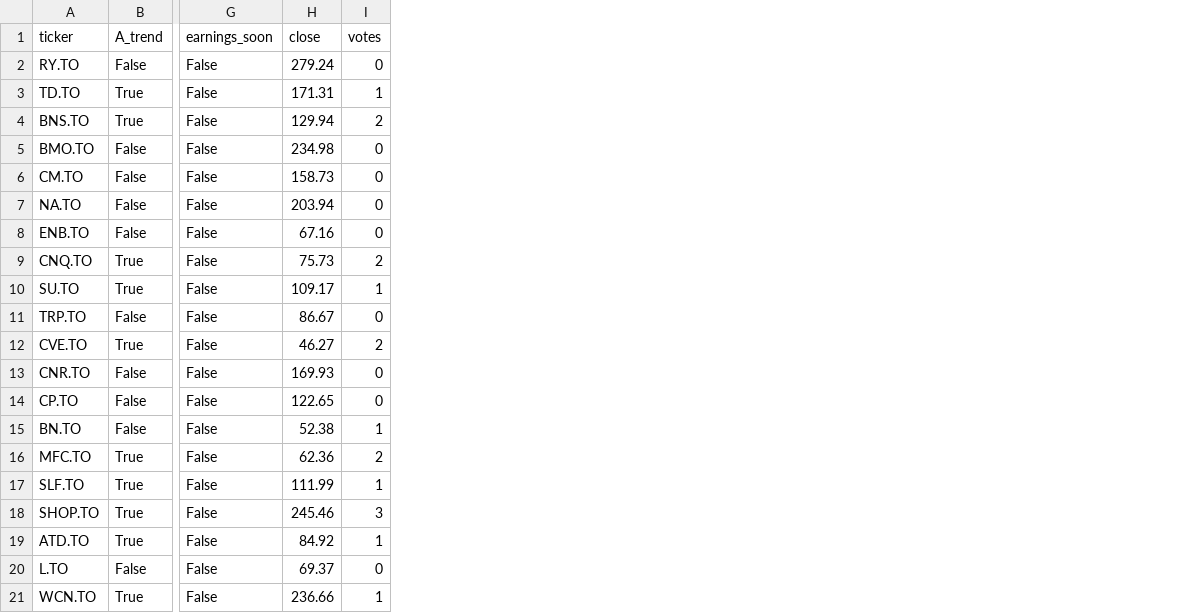
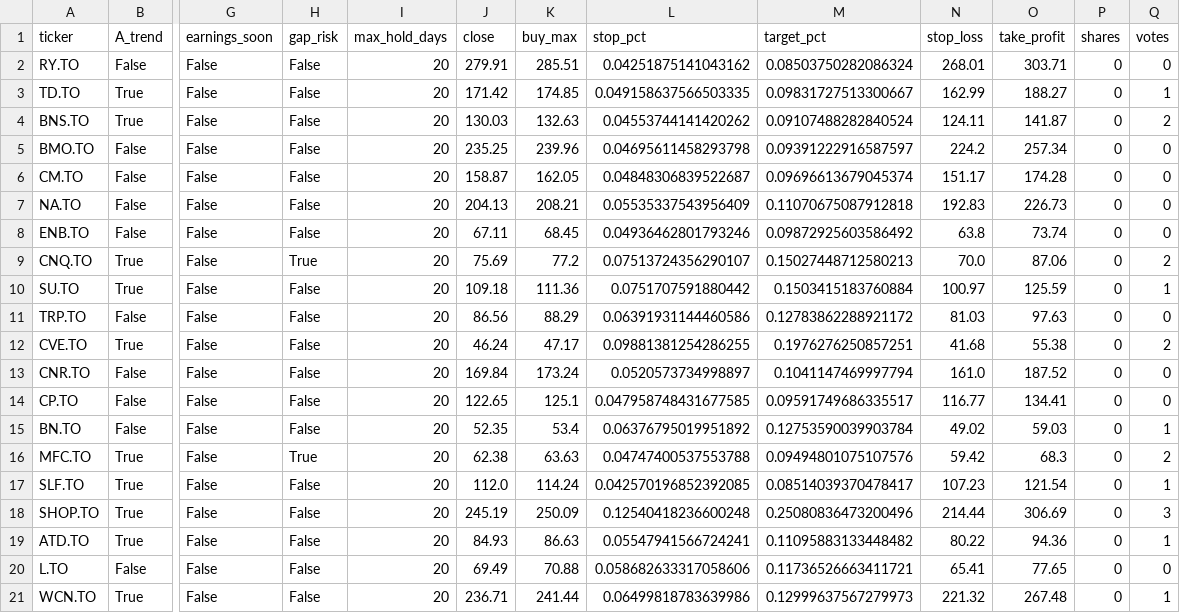
Before and after one commit to manishrdilip/tsx-trader, a CSV file: results/scanner_votes.csv, drawn as a sheet; only a part is shown, gaps mark what is left out; addresses are those after the commit; the diff names each change by its address in the sheet, - before the commit and + after, or states it on an @@ line.

```diff
--- a/results/scanner_votes.csv
+++ b/results/scanner_votes.csv
+column H (gap_risk), rows 2-21: False | False | False | False | False | False | False | True | False | False | False | False | False | False | True | False | False | False | False | False
+column I (max_hold_days), rows 2-21: all 20
+column K (buy_max), rows 2-21: 285.51 | 174.85 | 132.63 | 239.96 | 162.05 | 208.21 | 68.45 | 77.2 | 111.36 | 88.29 | 47.17 | 173.24 | 125.1 | 53.4 | 63.63 | 114.24 | 250.09 | 86.63 | 70.88 | 241.44
+column L (stop_pct), rows 2-21: 0.04251875141043162 | 0.049158637566503335 | 0.04553744141420262 | 0.04695611458293798 | 0.04848306839522687 | 0.05535337543956409 | 0.04936462801793246 | 0.07513724356290107 | 0.0751707591880442 | 0.06391931144460586 | 0.09881381254286255 | 0.0520573734998897 | 0.047958748431677585 | 0.06376795019951892 | 0.04747400537553788 | 0.042570196852392085 | 0.12540418236600248 | 0.05547941566724241 | 0.058682633317058606 | 0.06499818783639986
+column M (target_pct), rows 2-21: 0.08503750282086324 | 0.09831727513300667 | 0.09107488282840524 | 0.09391222916587597 | 0.09696613679045374 | 0.11070675087912818 | 0.09872925603586492 | 0.15027448712580213 | 0.1503415183760884 | 0.12783862288921172 | 0.1976276250857251 | 0.1041147469997794 | 0.09591749686335517 | 0.12753590039903784 | 0.09494801075107576 | 0.08514039370478417 | 0.25080836473200496 | 0.11095883133448482 | 0.11736526663411721 | 0.12999637567279973
+column N (stop_loss), rows 2-21: 268.01 | 162.99 | 124.11 | 224.2 | 151.17 | 192.83 | 63.8 | 70.0 | 100.97 | 81.03 | 41.68 | 161.0 | 116.77 | 49.02 | 59.42 | 107.23 | 214.44 | 80.22 | 65.41 | 221.32
+column O (take_profit), rows 2-21: 303.71 | 188.27 | 141.87 | 257.34 | 174.28 | 226.73 | 73.74 | 87.06 | 125.59 | 97.63 | 55.38 | 187.52 | 134.41 | 59.03 | 68.3 | 121.54 | 306.69 | 94.36 | 77.65 | 267.48
+column P (shares), rows 2-21: all 0
-J2 (close): 279.24
+J2 (close): 279.91
-J3 (close): 171.31
+J3 (close): 171.42
-J4 (close): 129.94
+J4 (close): 130.03
-J5 (close): 234.98
+J5 (close): 235.25
-J6 (close): 158.73
+J6 (close): 158.87
-J7 (close): 203.94
+J7 (close): 204.13
-J8 (close): 67.16
+J8 (close): 67.11
-J9 (close): 75.73
+J9 (close): 75.69
-J10 (close): 109.17
+J10 (close): 109.18
-J11 (close): 86.67
+J11 (close): 86.56
-J12 (close): 46.27
+J12 (close): 46.24
-J13 (close): 169.93
+J13 (close): 169.84
-J15 (close): 52.38
+J15 (close): 52.35
-J16 (close): 62.36
+J16 (close): 62.38
-J17 (close): 111.99
+J17 (close): 112.0
-J18 (close): 245.46
+J18 (close): 245.19
-J19 (close): 84.92
+J19 (close): 84.93
-J20 (close): 69.37
+J20 (close): 69.49
-J21 (close): 236.66
+J21 (close): 236.71
```
Also changed, not shown: results/all_canada_buys.csv, results/signals.csv, 4 other files.
